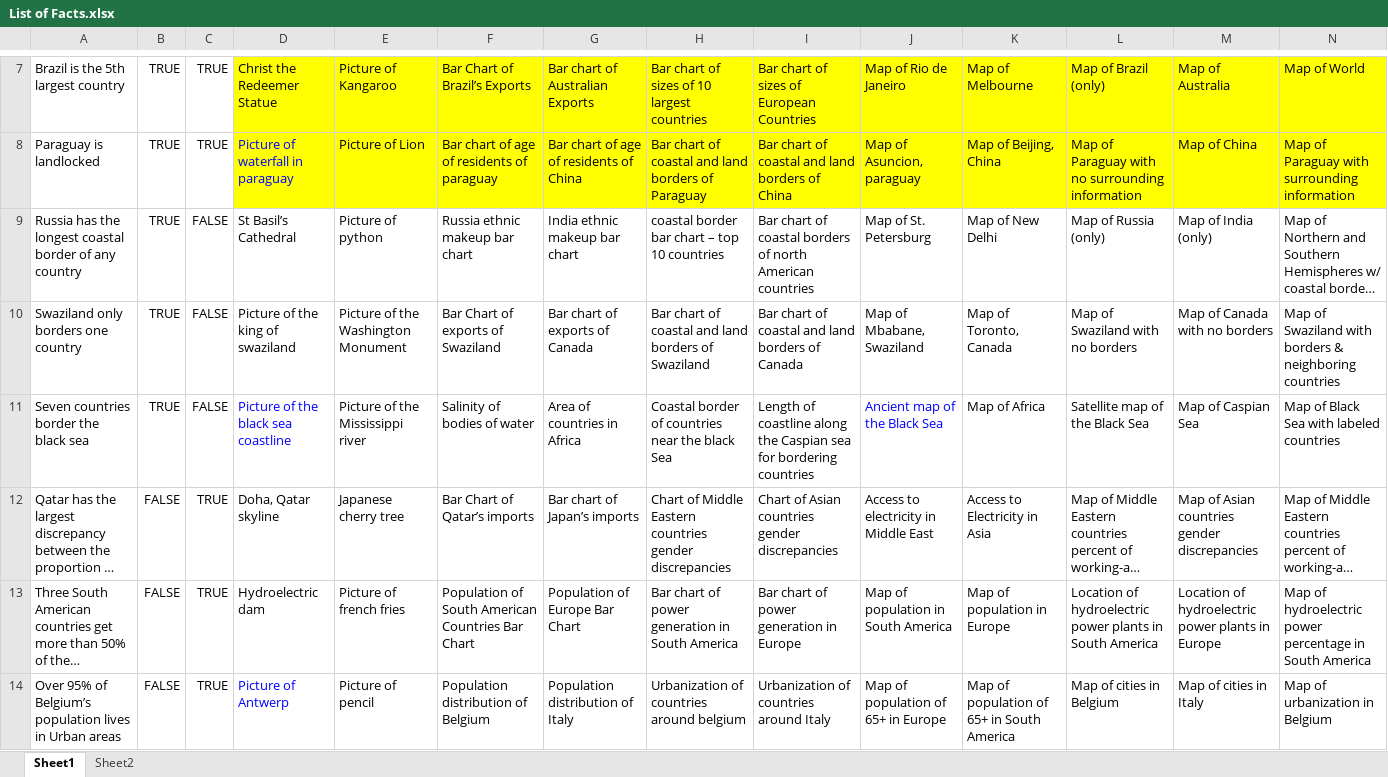
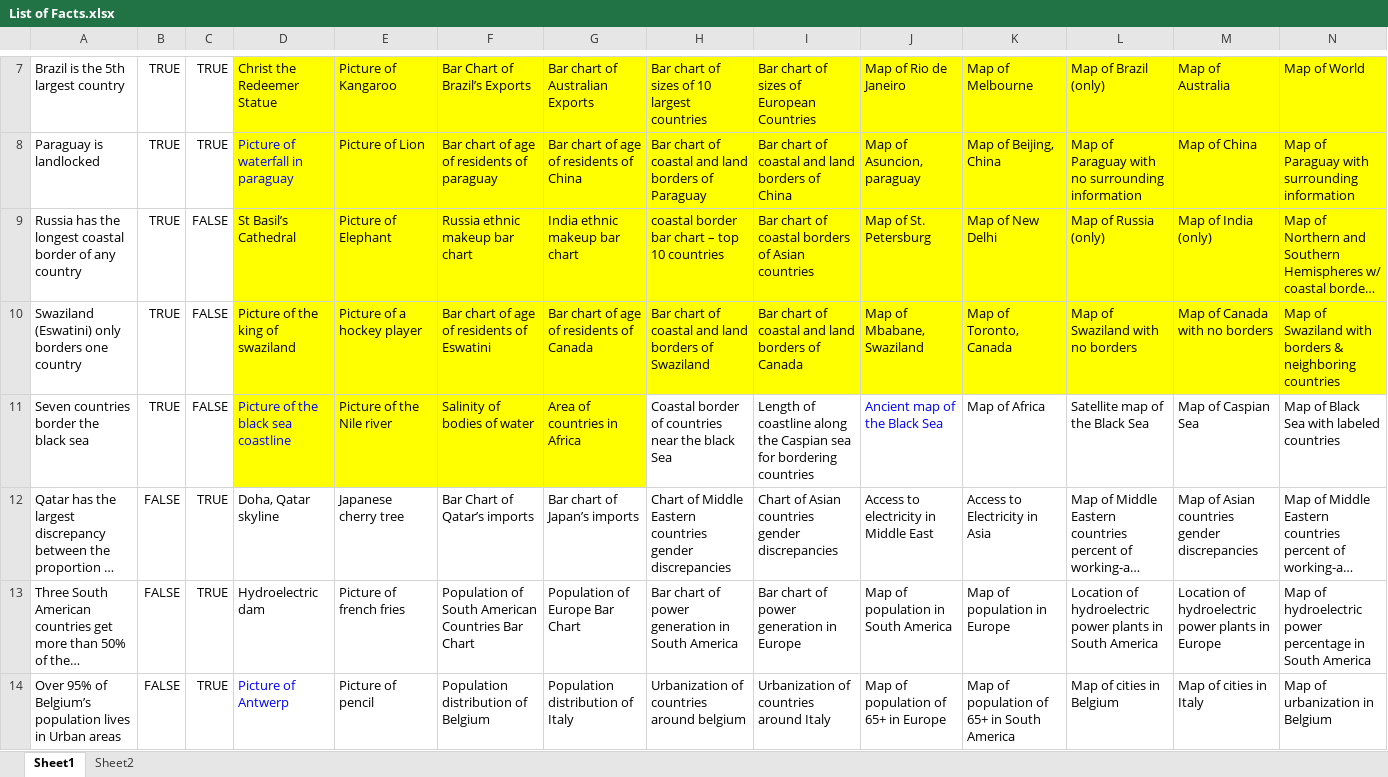
Before and after one commit to srvanderplas/Truthiness, an Excel workbook: List of Facts.xlsx, sheet Sheet1, drawn as a sheet; only a part is shown, gaps mark what is left out; long unchanged cells end in …; values as stored, in another font and other column widths than the file's, no borders; the diff names each change by its address in the sheet, - before the commit and + after, or states it on an @@ line.

Commit message:
Misc changes, progress in excel file

```diff
--- a/List of Facts.xlsx (sheet Sheet1)
+++ b/List of Facts.xlsx (sheet Sheet1)
-D9:N10 fill: none
+D9:N10 fill: #FFFF00
-E9: Picture of python
+E9: Picture of Elephant
-I9: …borders of north American countries
+I9: …borders of Asian countries
-A10: Swaziland only borders one country
+A10: Swaziland (Eswatini) only borders one country
-E10: Picture of the Washington Monument
+E10: Picture of a hockey player
-F10: Bar Chart of exports of Swaziland
+F10: Bar chart of age of residents of Eswatini
-G10: Bar chart of exports of Canada
+G10: Bar chart of age of residents of Canada
-D11:G11 fill: none
+D11:G11 fill: #FFFF00
-E11: Picture of the Mississippi river
+E11: Picture of the Nile river
```
Also changed, not shown: 3 other files.
